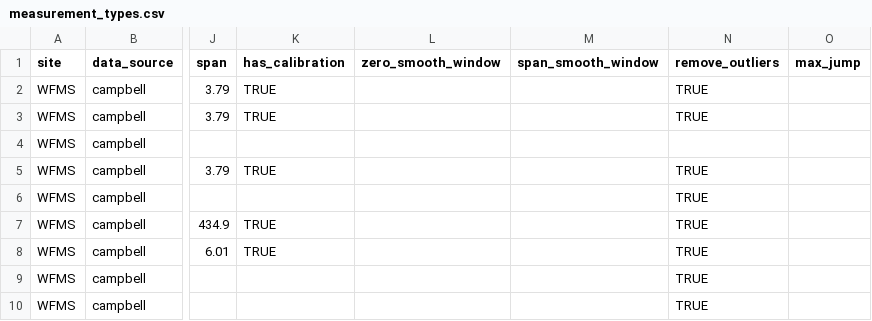
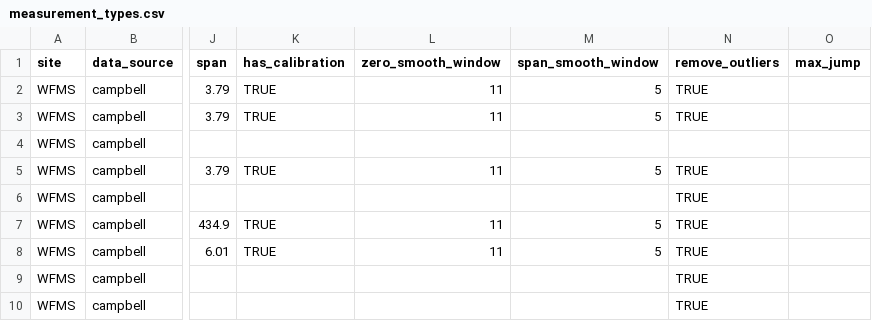
Before and after one commit to ASRCsoft/atmoschem.process, a CSV file: inst/extdata/measurement_types.csv, drawn as a sheet; only a part is shown, gaps mark what is left out; the diff names each change by its address in the sheet, - before the commit and + after, or states it on an @@ line.

Commit message:
Add WFMS cal smoothing values. Fixes #17

```diff
--- a/inst/extdata/measurement_types.csv
+++ b/inst/extdata/measurement_types.csv
-L2:L3 (zero_smooth_window): (empty)
+L2:L3 (zero_smooth_window): 11
-M2:M3 (span_smooth_window): (empty)
+M2:M3 (span_smooth_window): 5
-L5 (zero_smooth_window): (empty)
+L5 (zero_smooth_window): 11
-M5 (span_smooth_window): (empty)
+M5 (span_smooth_window): 5
-L7:L8 (zero_smooth_window): (empty)
+L7:L8 (zero_smooth_window): 11
-M7:M8 (span_smooth_window): (empty)
+M7:M8 (span_smooth_window): 5
```
